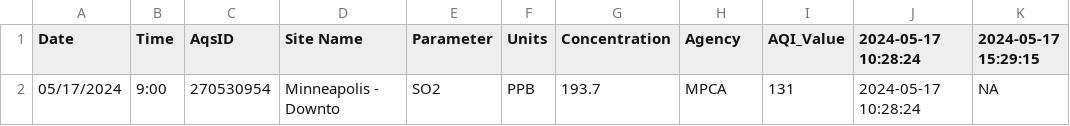
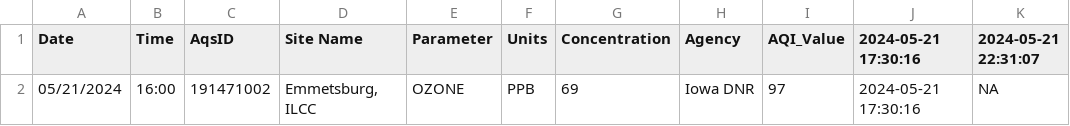
Before and after one commit to MPCA-air/aqi-watch, a CSV file: data/aqi_previous.csv, drawn as a sheet.

```diff
--- a/data/aqi_previous.csv
+++ b/data/aqi_previous.csv
@@ -1,2 +1,2 @@
-"Date","Time","AqsID","Site Name","Parameter","Units","Concentration","Agency","AQI_Value","2024-05-17 10:28:24","2024-05-17 15:29:15"
-"05/17/2024","9:00","270530954","Minneapolis - Downto","SO2","PPB",193.7,"MPCA",131,"2024-05-17 10:28:24",NA
+"Date","Time","AqsID","Site Name","Parameter","Units","Concentration","Agency","AQI_Value","2024-05-21 17:30:16","2024-05-21 22:31:07"
+"05/21/2024","16:00","191471002","Emmetsburg, ILCC","OZONE","PPB",69,"Iowa DNR",97,"2024-05-21 17:30:16",NA
```
Also changed, not shown: 8 other files.
